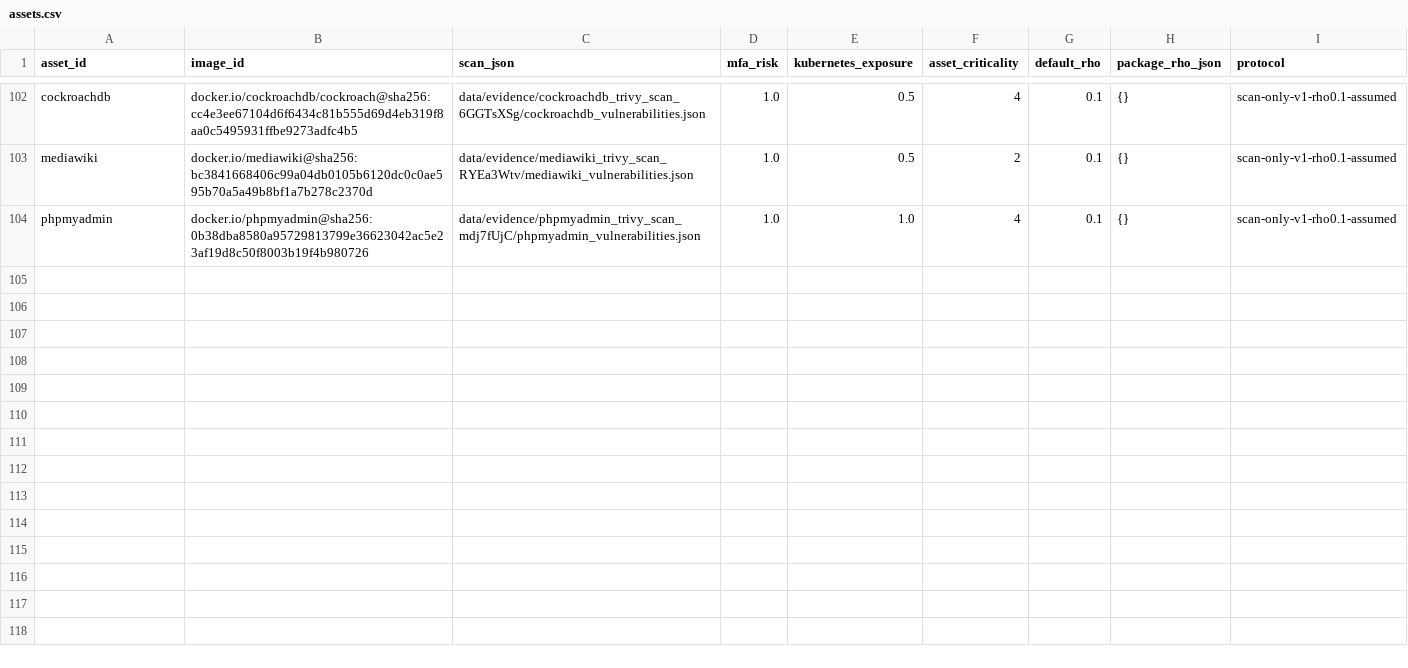
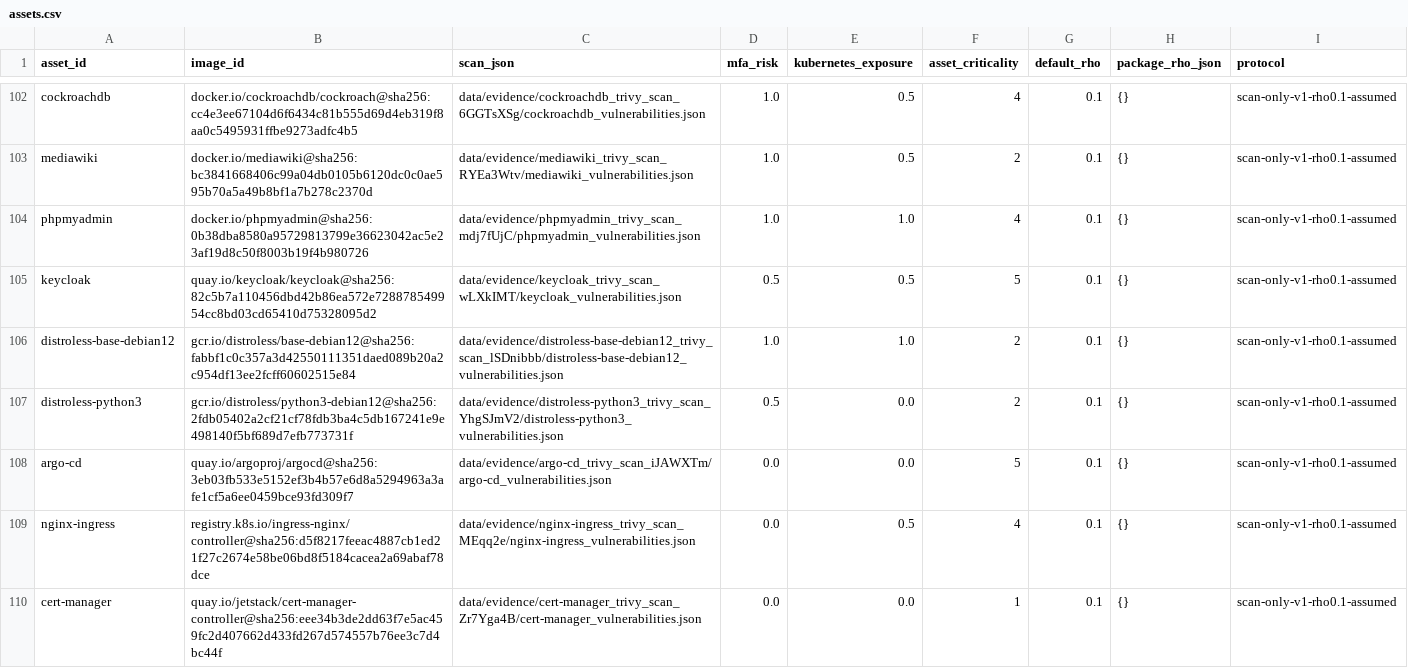
Before and after one commit to udahafeez7/HANFIS-RESEARCH, a CSV file: configs/assets.csv, drawn as a sheet; only a part is shown, gaps mark what is left out.

Commit message:
data+e2: inventory fixes applied, rescan, final E2 pilot; memory A-18

```diff
--- a/configs/assets.csv
+++ b/configs/assets.csv
@@ -104 +104,7 @@ mediawiki,docker.io/mediawiki@sha256:bc3841668406c99a04db0105b6120dc0c0ae595b70a
 phpmyadmin,docker.io/phpmyadmin@sha256:0b38dba8580a95729813799e36623042ac5e23af19d8c50f8003b19f4b980726,data/evidence/phpmyadmin_trivy_scan_mdj7fUjC/phpmyadmin_vulnerabilities.json,1.0,1.0,4,0.1,{},scan-only-v1-rho0.1-assumed
+keycloak,quay.io/keycloak/keycloak@sha256:82c5b7a110456dbd42b86ea572e728878549954cc8bd03cd65410d75328095d2,data/evidence/keycloak_trivy_scan_wLXkIMT/keycloak_vulnerabilities.json,0.5,0.5,5,0.1,{},scan-only-v1-rho0.1-assumed
+distroless-base-debian12,gcr.io/distroless/base-debian12@sha256:fabbf1c0c357a3d42550111351daed089b20a2c954df13ee2fcff60602515e84,data/evidence/distroless-base-debian12_trivy_scan_lSDnibbb/distroless-base-debian12_vulnerabilities.json,1.0,1.0,2,0.1,{},scan-only-v1-rho0.1-assumed
+distroless-python3,gcr.io/distroless/python3-debian12@sha256:2fdb05402a2cf21cf78fdb3ba4c5db167241e9e498140f5bf689d7efb773731f,data/evidence/distroless-python3_trivy_scan_YhgSJmV2/distroless-python3_vulnerabilities.json,0.5,0.0,2,0.1,{},scan-only-v1-rho0.1-assumed
+argo-cd,quay.io/argoproj/argocd@sha256:3eb03fb533e5152ef3b4b57e6d8a5294963a3afe1cf5a6ee0459bce93fd309f7,data/evidence/argo-cd_trivy_scan_iJAWXTm/argo-cd_vulnerabilities.json,0.0,0.0,5,0.1,{},scan-only-v1-rho0.1-assumed
+nginx-ingress,registry.k8s.io/ingress-nginx/controller@sha256:d5f8217feeac4887cb1ed21f27c2674e58be06bd8f5184cacea2a69abaf78dce,data/evidence/nginx-ingress_trivy_scan_MEqq2e/nginx-ingress_vulnerabilities.json,0.0,0.5,4,0.1,{},scan-only-v1-rho0.1-assumed
+cert-manager,quay.io/jetstack/cert-manager-controller@sha256:eee34b3de2dd63f7e5ac459fc2d407662d433fd267d574557b76ee3c7d4bc44f,data/evidence/cert-manager_trivy_scan_Zr7Yga4B/cert-manager_vulnerabilities.json,0.0,0.0,1,0.1,{},scan-only-v1-rho0.1-assumed
```
Also changed, not shown: 3 other files.
